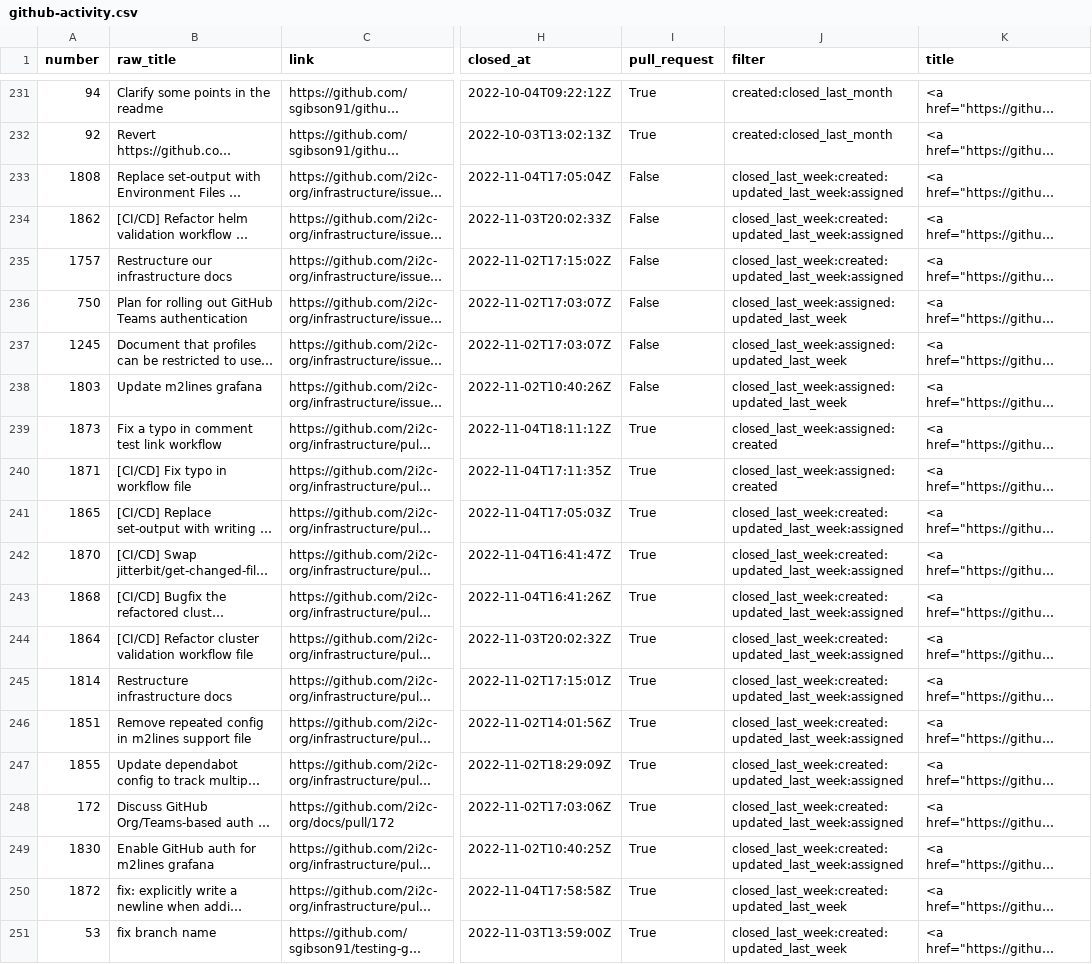
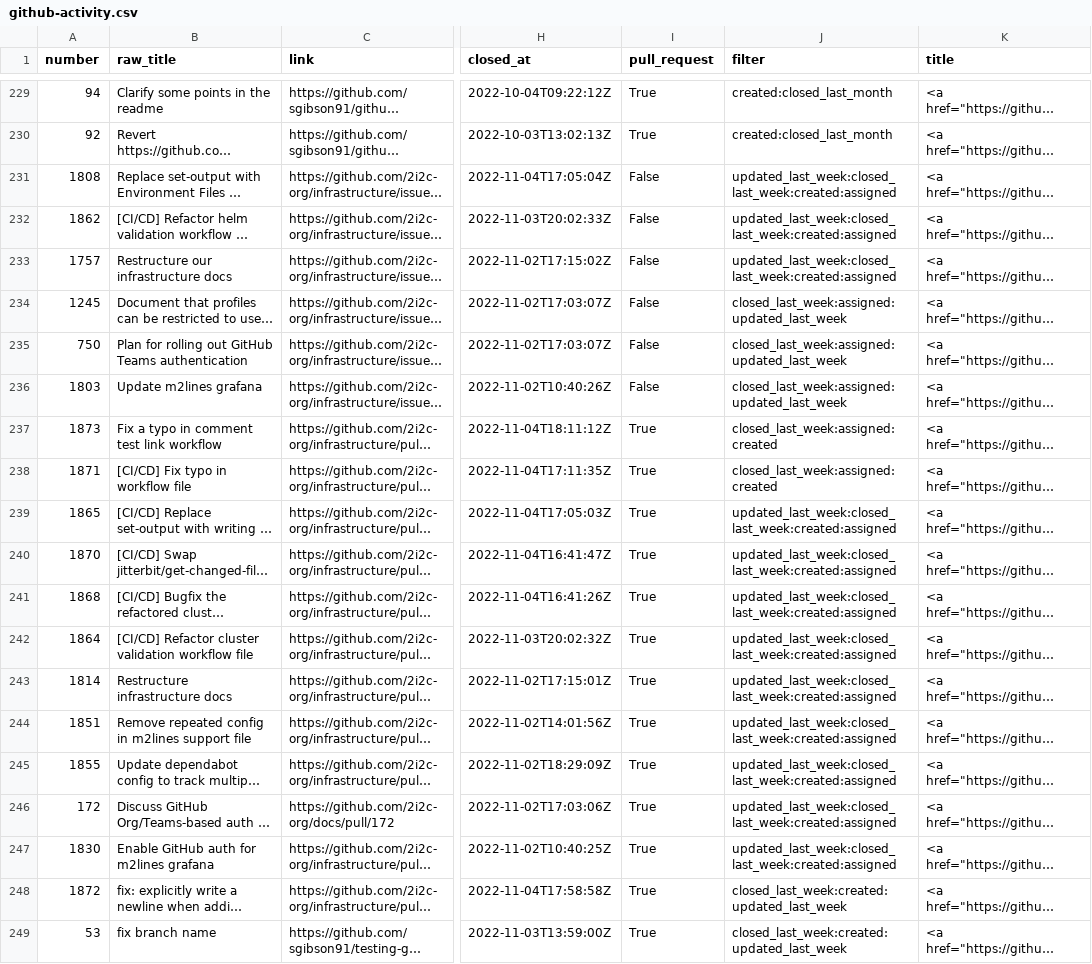
Before and after one commit to sgibson91/github-activity-dashboard, a CSV file: github-activity.csv, drawn as a sheet; only a part is shown, gaps mark what is left out; long unchanged cells end in …; addresses are those after the commit; the diff covers the shown part only; the diff names each change by its address in the sheet, - before the commit and + after, or states it on an @@ line.

Commit message:
Update the GitHub Activity CSV file

```diff
--- a/github-activity.csv
+++ b/github-activity.csv
-J231:J233 (filter): closed_last_week:created:updated_last_week:assigned
+J231:J233 (filter): updated_last_week:closed_last_week:created:assigned
@@ row 237 moved to row 234: 1245 @@
-J239:J247 (filter): closed_last_week:created:updated_last_week:assigned
+J239:J247 (filter): updated_last_week:closed_last_week:created:assigned
```
Also changed, not shown: 2 added rows, 4 removed rows and 4 edited cells elsewhere in this file.
